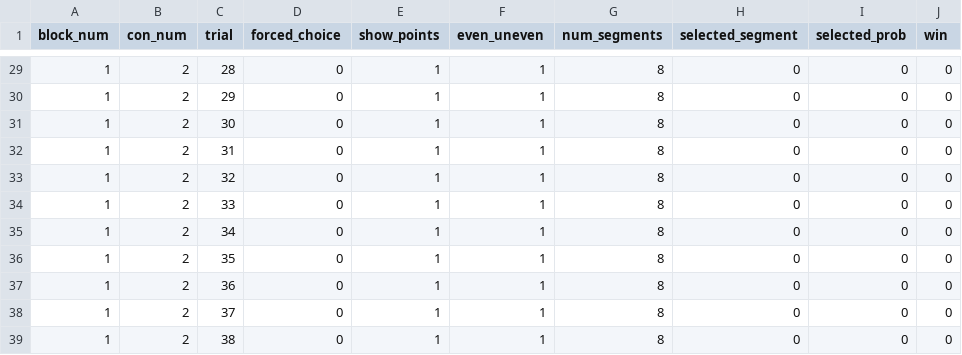
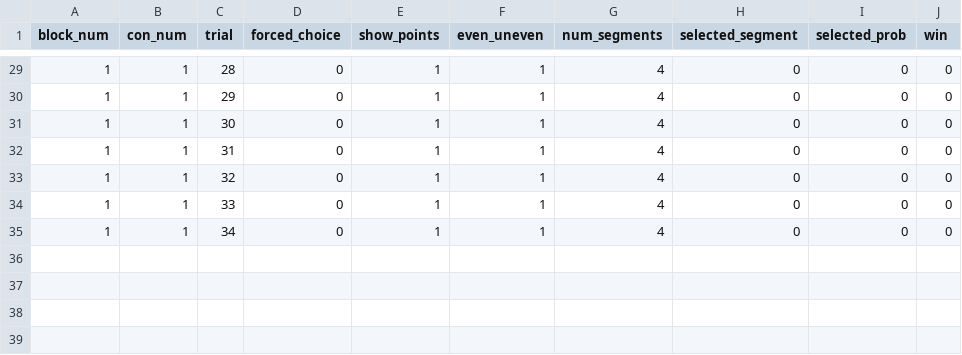
Before and after one commit to UNCDEPENdLab/Nontemporal-Clock, a CSV file: data/999_outstruct.csv, drawn as a sheet; only a part is shown, gaps mark what is left out; the diff covers the shown part only.

```diff
--- a/data/999_outstruct.csv
+++ b/data/999_outstruct.csv
@@ -29,11 +29,7 @@ block_num,con_num,trial,forced_choice,show_points,even_uneven,num_segments,selec
-1,2,28,0,1,1,8,0,0,0
-1,2,29,0,1,1,8,0,0,0
-1,2,30,0,1,1,8,0,0,0
-1,2,31,0,1,1,8,0,0,0
-1,2,32,0,1,1,8,0,0,0
-1,2,33,0,1,1,8,0,0,0
-1,2,34,0,1,1,8,0,0,0
-1,2,35,0,1,1,8,0,0,0
-1,2,36,0,1,1,8,0,0,0
-1,2,37,0,1,1,8,0,0,0
-1,2,38,0,1,1,8,0,0,0
+1,1,28,0,1,1,4,0,0,0
+1,1,29,0,1,1,4,0,0,0
+1,1,30,0,1,1,4,0,0,0
+1,1,31,0,1,1,4,0,0,0
+1,1,32,0,1,1,4,0,0,0
+1,1,33,0,1,1,4,0,0,0
+1,1,34,0,1,1,4,0,0,0
```
Also changed, not shown: 57 edited cells elsewhere in this file, blankcolormatrix.csv, scorecolormatrix.csv, 29 other files.
